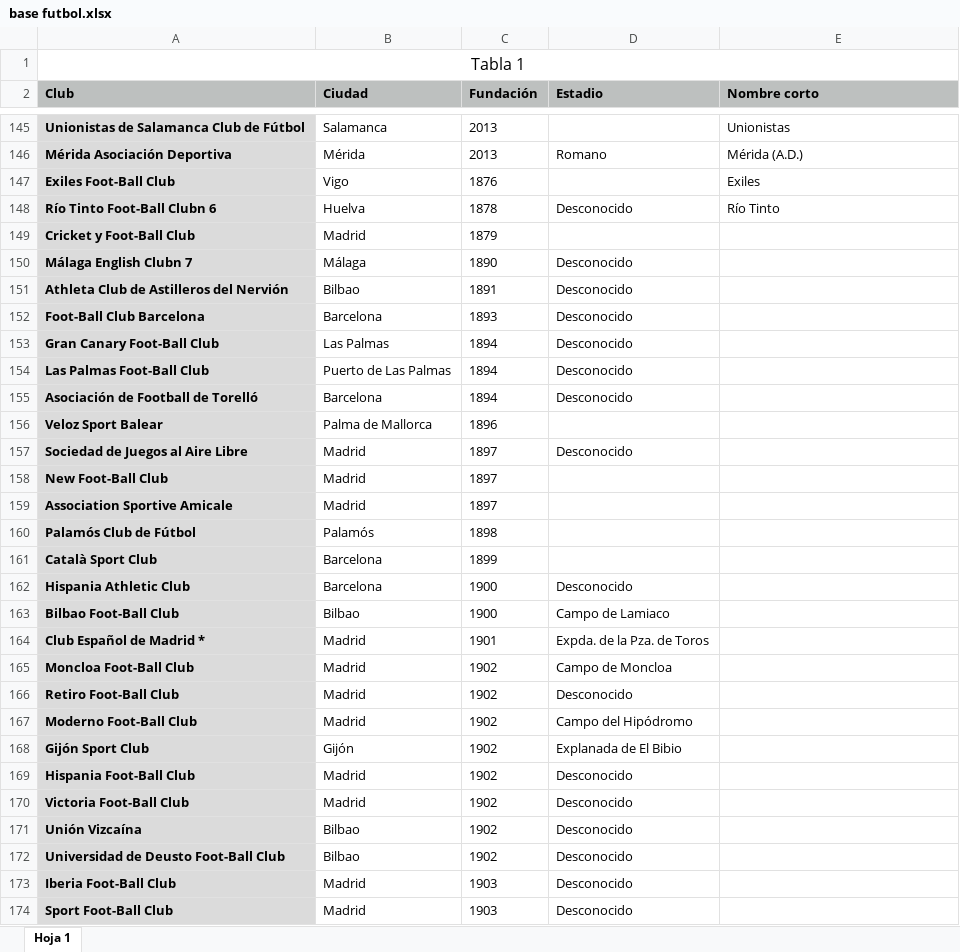
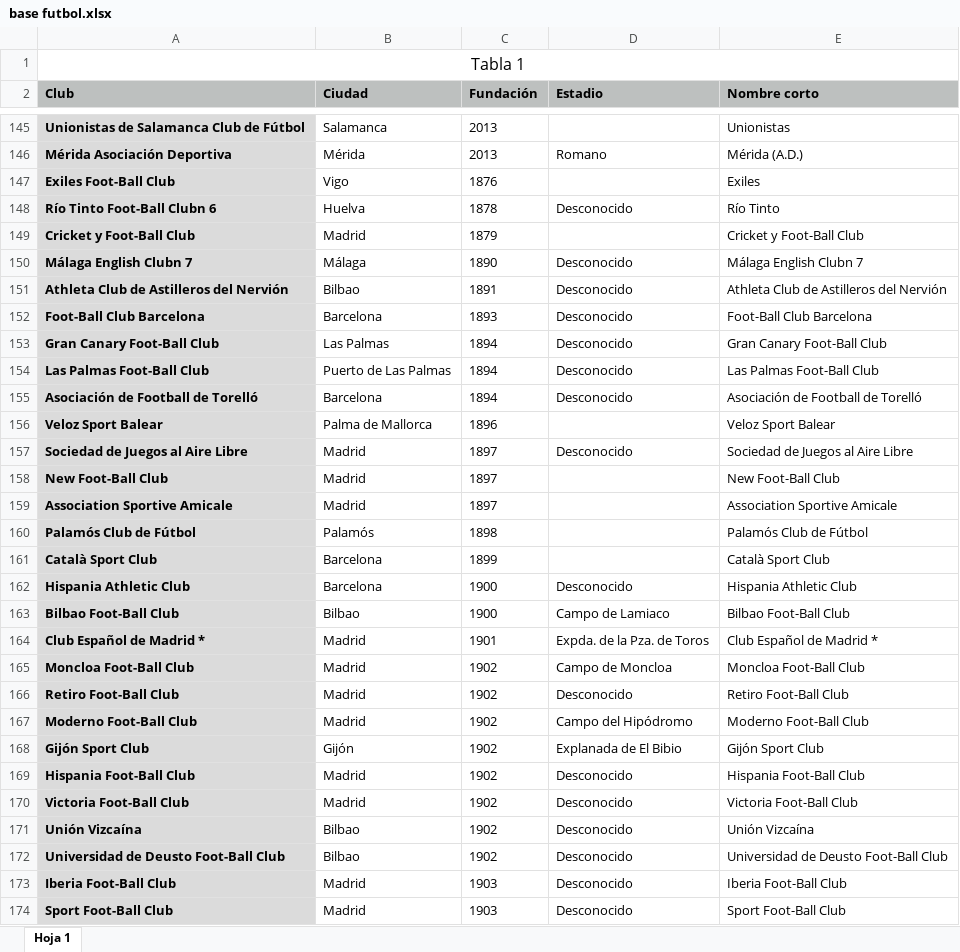
Before and after one commit to jtambo99/practi1_bases, an Excel workbook: base futbol.xlsx, sheet Hoja 1, drawn as a sheet; only a part is shown, gaps mark what is left out; values as stored, in another font and other column widths than the file's, no borders; the diff covers the shown part only; the diff names each change by its address in the sheet, - before the commit and + after, or states it on an @@ line.

Commit message:
EQUIPOS

```diff
--- a/base futbol.xlsx (sheet Hoja 1)
+++ b/base futbol.xlsx (sheet Hoja 1)
-E149 (Nombre corto): (empty)
+E149 (Nombre corto): Cricket y Foot-Ball Club
-E150 (Nombre corto): (empty)
+E150 (Nombre corto): Málaga English Clubn 7
-E151 (Nombre corto): (empty)
+E151 (Nombre corto): Athleta Club de Astilleros del Nervión
-E152 (Nombre corto): (empty)
+E152 (Nombre corto): Foot-Ball Club Barcelona
-E153 (Nombre corto): (empty)
+E153 (Nombre corto): Gran Canary Foot-Ball Club
-E154 (Nombre corto): (empty)
+E154 (Nombre corto): Las Palmas Foot-Ball Club
-E155 (Nombre corto): (empty)
+E155 (Nombre corto): Asociación de Football de Torelló
-E156 (Nombre corto): (empty)
+E156 (Nombre corto): Veloz Sport Balear
-E157 (Nombre corto): (empty)
+E157 (Nombre corto): Sociedad de Juegos al Aire Libre
-E158 (Nombre corto): (empty)
+E158 (Nombre corto): New Foot-Ball Club
-E159 (Nombre corto): (empty)
+E159 (Nombre corto): Association Sportive Amicale
-E160 (Nombre corto): (empty)
+E160 (Nombre corto): Palamós Club de Fútbol
-E161 (Nombre corto): (empty)
+E161 (Nombre corto): Català Sport Club
-E162 (Nombre corto): (empty)
+E162 (Nombre corto): Hispania Athletic Club
-E163 (Nombre corto): (empty)
+E163 (Nombre corto): Bilbao Foot-Ball Club
-E164 (Nombre corto): (empty)
+E164 (Nombre corto): Club Español de Madrid *
-E165 (Nombre corto): (empty)
+E165 (Nombre corto): Moncloa Foot-Ball Club
-E166 (Nombre corto): (empty)
+E166 (Nombre corto): Retiro Foot-Ball Club
-E167 (Nombre corto): (empty)
+E167 (Nombre corto): Moderno Foot-Ball Club
-E168 (Nombre corto): (empty)
+E168 (Nombre corto): Gijón Sport Club
-E169 (Nombre corto): (empty)
+E169 (Nombre corto): Hispania Foot-Ball Club
-E170 (Nombre corto): (empty)
+E170 (Nombre corto): Victoria Foot-Ball Club
-E171 (Nombre corto): (empty)
+E171 (Nombre corto): Unión Vizcaína
-E172 (Nombre corto): (empty)
+E172 (Nombre corto): Universidad de Deusto Foot-Ball Club
-E173 (Nombre corto): (empty)
+E173 (Nombre corto): Iberia Foot-Ball Club
-E174 (Nombre corto): (empty)
+E174 (Nombre corto): Sport Foot-Ball Club
```
Also changed, not shown: 61 edited cells elsewhere in this sheet.
